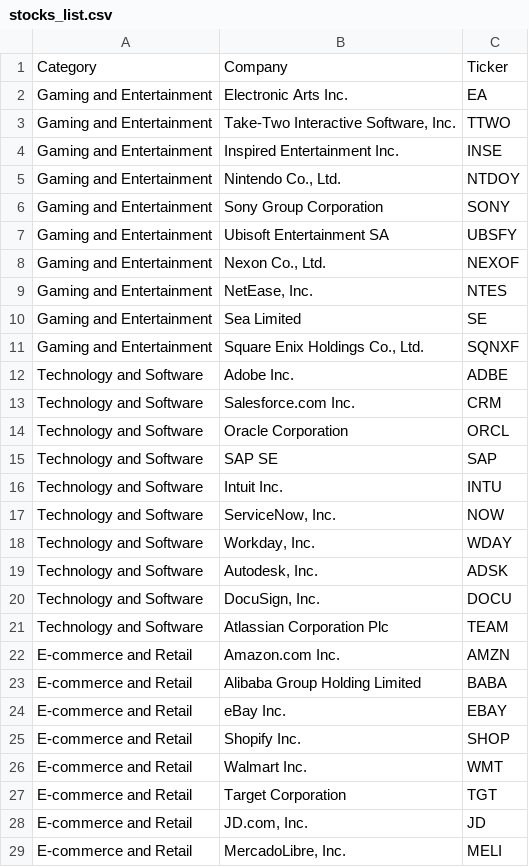
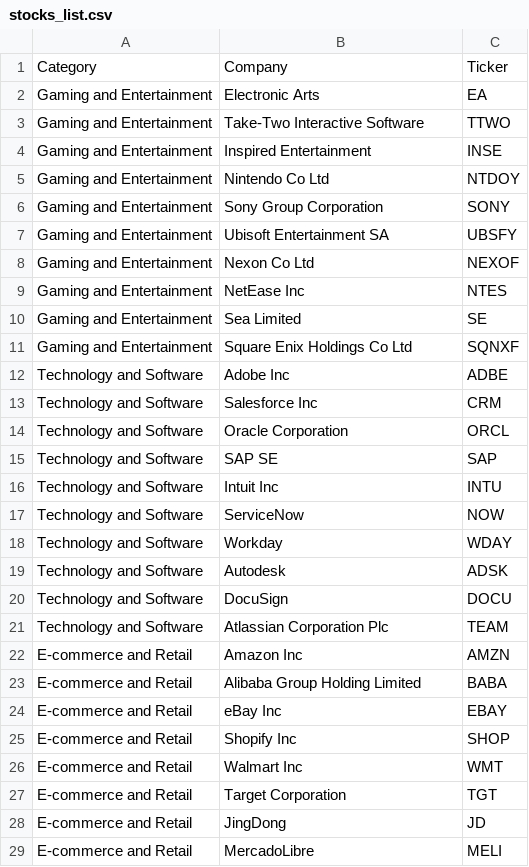
Before and after one commit to ali-ahad/StockAnalysis-ActivisionMicrosoftAcquisition, a CSV file: stocks_list.csv, drawn as a sheet; only a part is shown; the diff covers the shown part only.

```diff
--- a/stocks_list.csv
+++ b/stocks_list.csv
@@ -1,29 +1,29 @@
 Category,Company,Ticker
-Gaming and Entertainment,Electronic Arts Inc.,EA
-Gaming and Entertainment,"Take-Two Interactive Software, Inc.",TTWO
-Gaming and Entertainment,Inspired Entertainment Inc.,INSE
-Gaming and Entertainment,"Nintendo Co., Ltd.",NTDOY
+Gaming and Entertainment,Electronic Arts,EA
+Gaming and Entertainment,Take-Two Interactive Software,TTWO
+Gaming and Entertainment,Inspired Entertainment,INSE
+Gaming and Entertainment,Nintendo Co Ltd,NTDOY
 Gaming and Entertainment,Sony Group Corporation,SONY
 Gaming and Entertainment,Ubisoft Entertainment SA,UBSFY
-Gaming and Entertainment,"Nexon Co., Ltd.",NEXOF
-Gaming and Entertainment,"NetEase, Inc.",NTES
+Gaming and Entertainment,Nexon Co Ltd,NEXOF
+Gaming and Entertainment,NetEase Inc,NTES
 Gaming and Entertainment,Sea Limited,SE
-Gaming and Entertainment,"Square Enix Holdings Co., Ltd.",SQNXF
-Technology and Software,Adobe Inc.,ADBE
-Technology and Software,Salesforce.com Inc.,CRM
+Gaming and Entertainment,Square Enix Holdings Co Ltd,SQNXF
+Technology and Software,Adobe Inc,ADBE
+Technology and Software,Salesforce Inc,CRM
 Technology and Software,Oracle Corporation,ORCL
 Technology and Software,SAP SE,SAP
-Technology and Software,Intuit Inc.,INTU
-Technology and Software,"ServiceNow, Inc.",NOW
-Technology and Software,"Workday, Inc.",WDAY
-Technology and Software,"Autodesk, Inc.",ADSK
-Technology and Software,"DocuSign, Inc.",DOCU
+Technology and Software,Intuit Inc,INTU
+Technology and Software,ServiceNow,NOW
+Technology and Software,Workday,WDAY
+Technology and Software,Autodesk,ADSK
+Technology and Software,DocuSign,DOCU
 Technology and Software,Atlassian Corporation Plc,TEAM
-E-commerce and Retail,Amazon.com Inc.,AMZN
+E-commerce and Retail,Amazon Inc,AMZN
 E-commerce and Retail,Alibaba Group Holding Limited,BABA
-E-commerce and Retail,eBay Inc.,EBAY
-E-commerce and Retail,Shopify Inc.,SHOP
-E-commerce and Retail,Walmart Inc.,WMT
+E-commerce and Retail,eBay Inc,EBAY
+E-commerce and Retail,Shopify Inc,SHOP
+E-commerce and Retail,Walmart Inc,WMT
 E-commerce and Retail,Target Corporation,TGT
-E-commerce and Retail,"JD.com, Inc.",JD
-E-commerce and Retail,"MercadoLibre, Inc.",MELI
+E-commerce and Retail,JingDong,JD
+E-commerce and Retail,MercadoLibre,MELI
```
Also changed, not shown: 2 added rows, 1 removed row and 12 edited cells elsewhere in this file, 57 other files.
